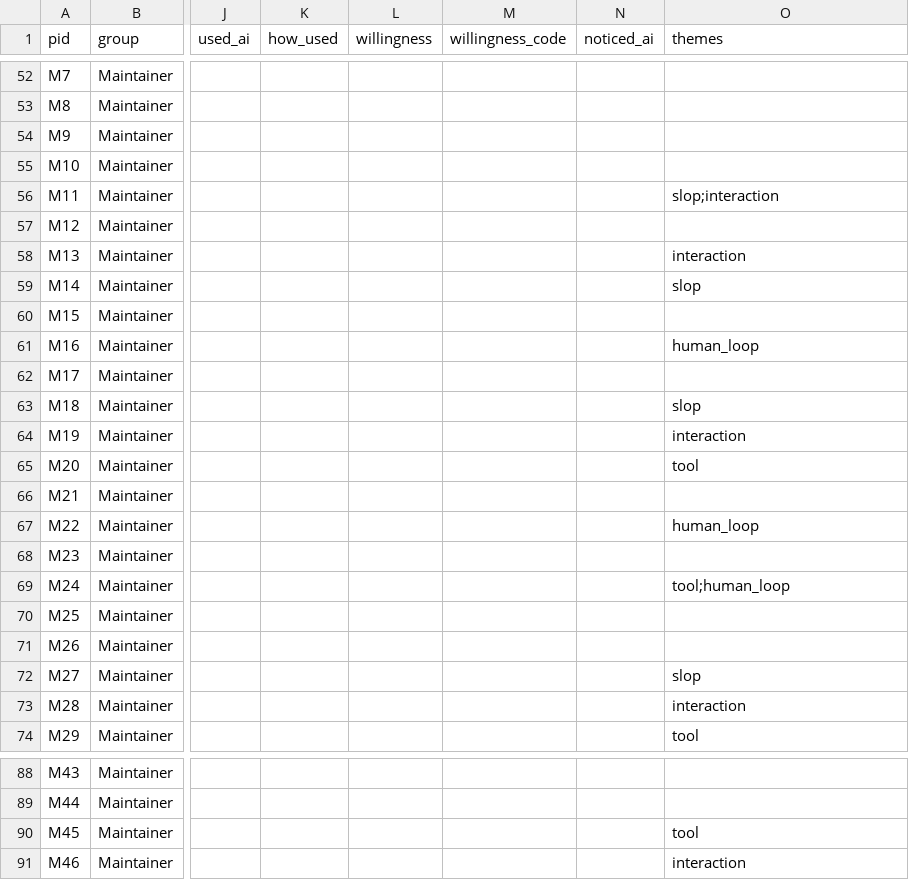
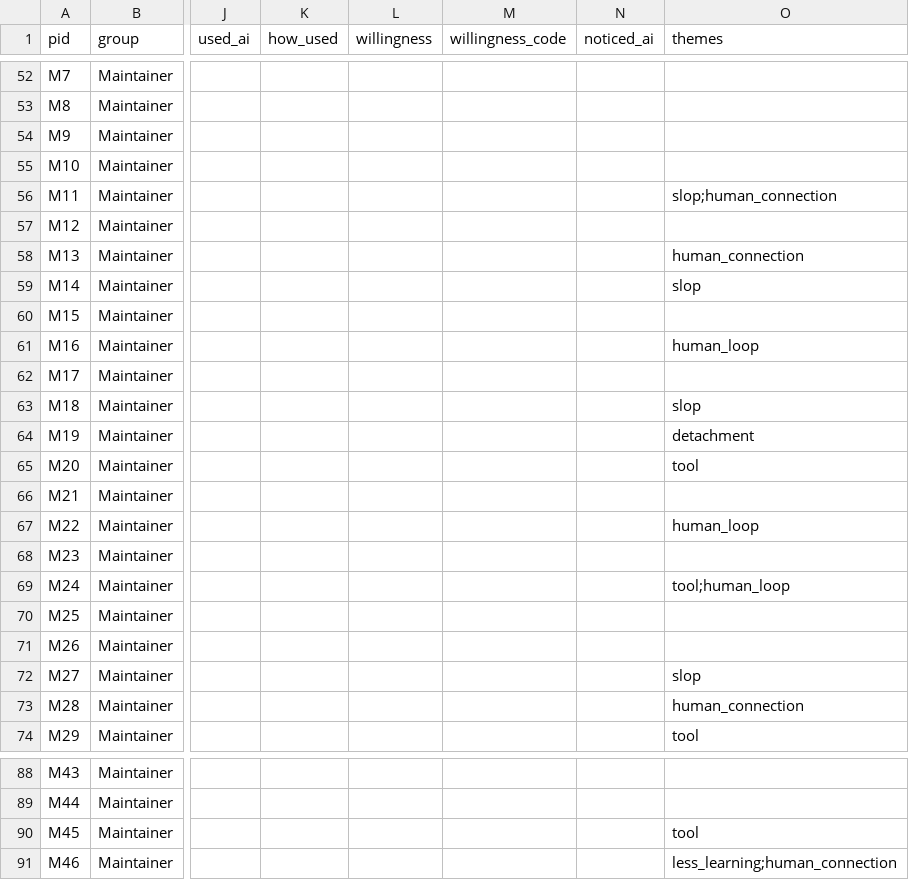
Before and after one commit to viictor1/Analise-IA-em-open-source, a CSV file: results_survey/survey_open_answers.csv, drawn as a sheet; only a part is shown, gaps mark what is left out; the diff covers the shown part only; the diff names each change by its address in the sheet, - before the commit and + after, or states it on an @@ line.

```diff
--- a/results_survey/survey_open_answers.csv
+++ b/results_survey/survey_open_answers.csv
-O56 (themes): slop;interaction
+O56 (themes): slop;human_connection
-O58 (themes): interaction
+O58 (themes): human_connection
-O64 (themes): interaction
+O64 (themes): detachment
-O73 (themes): interaction
+O73 (themes): human_connection
-O91 (themes): interaction
+O91 (themes): less_learning;human_connection
```
Also changed, not shown: 30 edited cells elsewhere in this file, results_survey/survey_codebook.csv, results_survey/survey_themes.csv, 1 other file.
